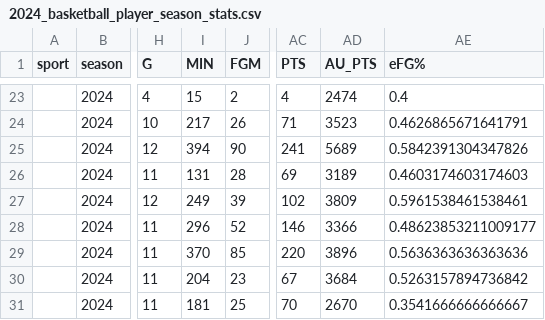
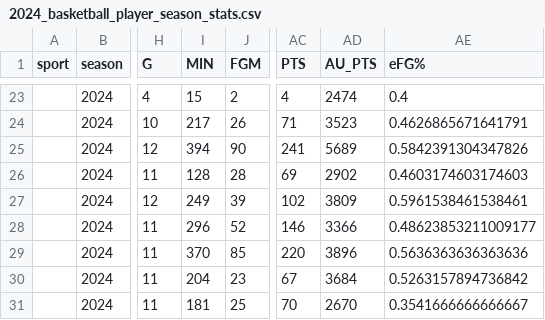
Before and after one commit to armstjc/athletes-unlimited-data, a CSV file: basketball/player_stats/season_stats/2024_basketball_player_season_stats.csv, drawn as a sheet; only a part is shown, gaps mark what is left out; the diff names each change by its address in the sheet, - before the commit and + after, or states it on an @@ line.

```diff
--- a/basketball/player_stats/season_stats/2024_basketball_player_season_stats.csv
+++ b/basketball/player_stats/season_stats/2024_basketball_player_season_stats.csv
-I26 (MIN): 131
+I26 (MIN): 128
-AD26 (AU_PTS): 3189
+AD26 (AU_PTS): 2902
```
Also changed, not shown: basketball/player_stats/game_stats/2024_basketball_player_game_stats.csv, basketball/team_stats/game_stats/2024_basketball_team_game_stats.csv, 1 other file.
